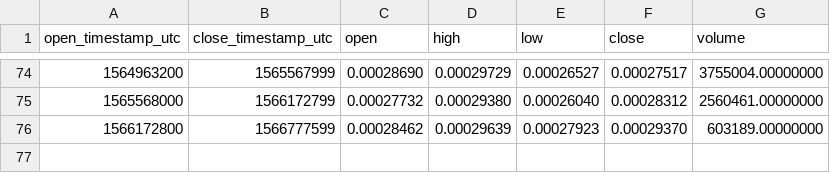
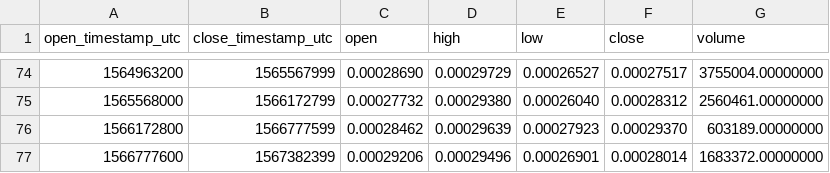
Before and after one commit to cryptobigbro/binance-XEMETH, a CSV file: binance-XEMETH-1w.csv, drawn as a sheet; only a part is shown, gaps mark what is left out; the diff names each change by its address in the sheet, - before the commit and + after, or states it on an @@ line.

```diff
--- a/binance-XEMETH-1w.csv
+++ b/binance-XEMETH-1w.csv
+row 77: 1566777600 | 1567382399 | 0.00029206 | 0.00029496 | 0.00026901 | 0.00028014 | 1683372.00000000
```
Also changed, not shown: binance-XEMETH-1d.csv, binance-XEMETH-1h.csv.
